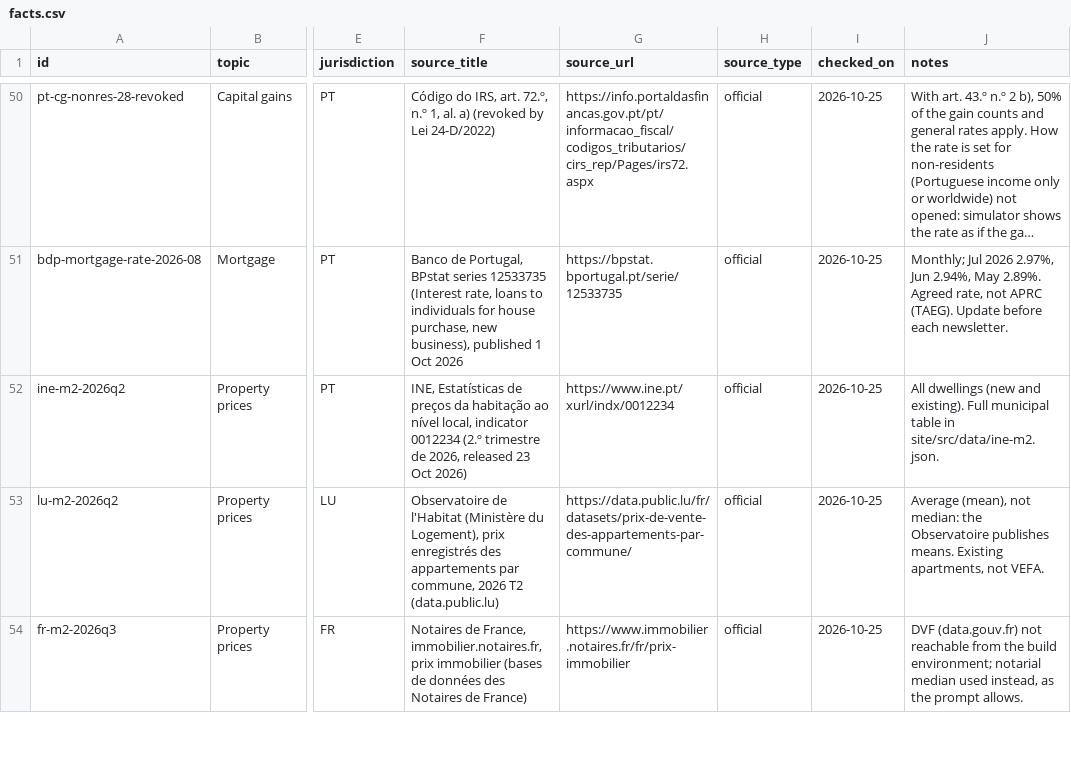
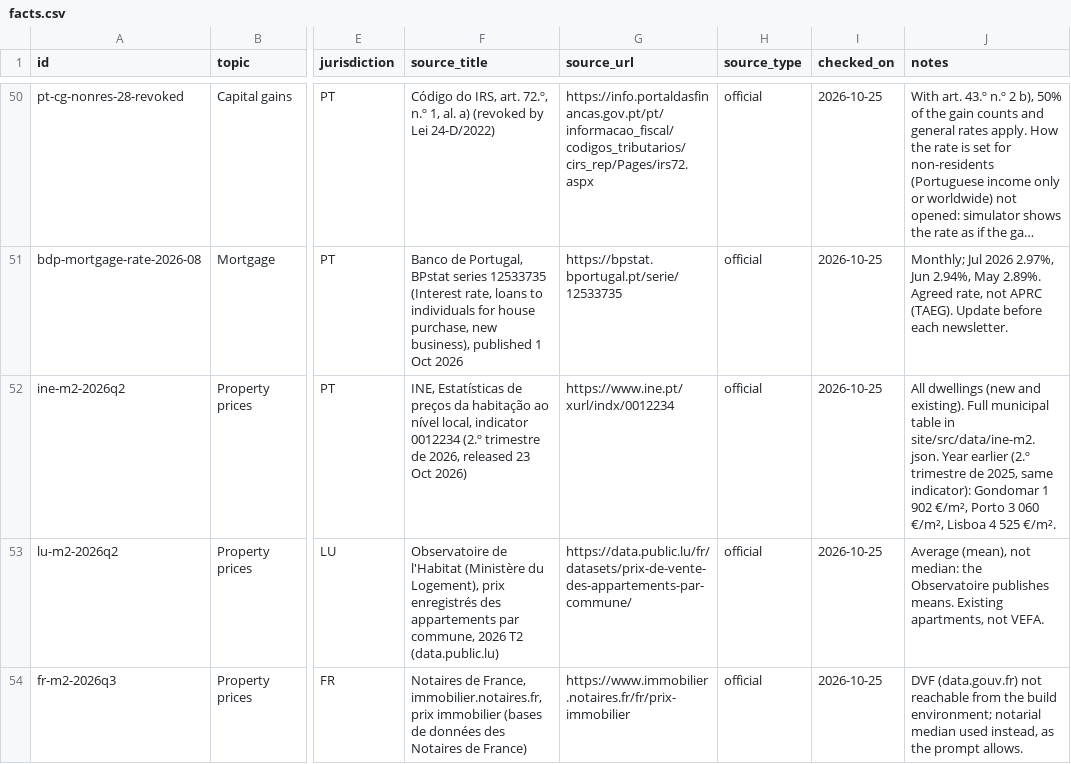
Before and after one commit to danielvasconceloscardoso-tech/imoveis-portugal, a CSV file: content/facts/facts.csv, drawn as a sheet; only a part is shown, gaps mark what is left out; long unchanged cells end in …; the diff names each change by its address in the sheet, - before the commit and + after, or states it on an @@ line.

```diff
--- a/content/facts/facts.csv
+++ b/content/facts/facts.csv
-J52 (notes): …in site/src/data/ine-m2.json.
+J52 (notes): …in site/src/data/ine-m2.json. Year earlier (2.º trimestre de 2025, same indicator): Gondomar 1 902 €/m², Porto 3 060 €/m², Lisboa 4 525 €/m².
```
Also changed, not shown: 20 other files.
